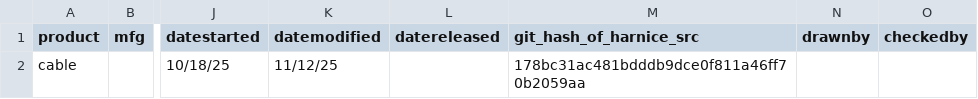
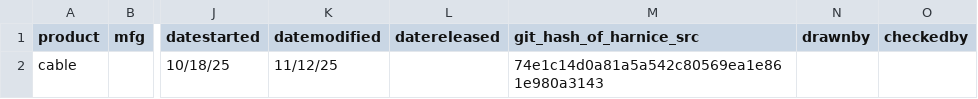
Before and after one commit to harnice/Harnice, a TSV file: Cable/belden/8762 0602000/8762 0602000-revision_history.tsv, drawn as a sheet; only a part is shown, gaps mark what is left out; the diff names each change by its address in the sheet, - before the commit and + after, or states it on an @@ line.

```diff
--- a/Cable/belden/8762 0602000/8762 0602000-revision_history.tsv
+++ b/Cable/belden/8762 0602000/8762 0602000-revision_history.tsv
-M2 (git_hash_of_harnice_src): 178bc31ac481bdddb9dce0f811a46ff70b2059aa
+M2 (git_hash_of_harnice_src): 74e1c14d0a81a5a542c80569ea1e861e980a3143
```
Also changed, not shown: Cable/belden/8762 0602000/8762 0602000-rev1/8762 0602000-rev1-conductor_list.tsv, 1 other file.
